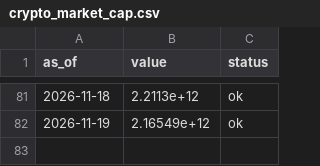
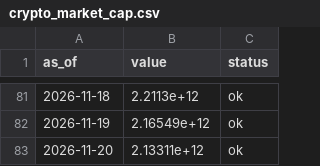
Before and after one commit to dylanlayden/finance-terminal, a CSV file: data/crypto_market_cap.csv, drawn as a sheet; only a part is shown, gaps mark what is left out; the diff names each change by its address in the sheet, - before the commit and + after, or states it on an @@ line.

```diff
--- a/data/crypto_market_cap.csv
+++ b/data/crypto_market_cap.csv
+row 83: 2026-11-20 | 2.13311e+12 | ok
```
Also changed, not shown: data/btc_dominance.csv, data/crypto_volume.csv, 16 other files.
